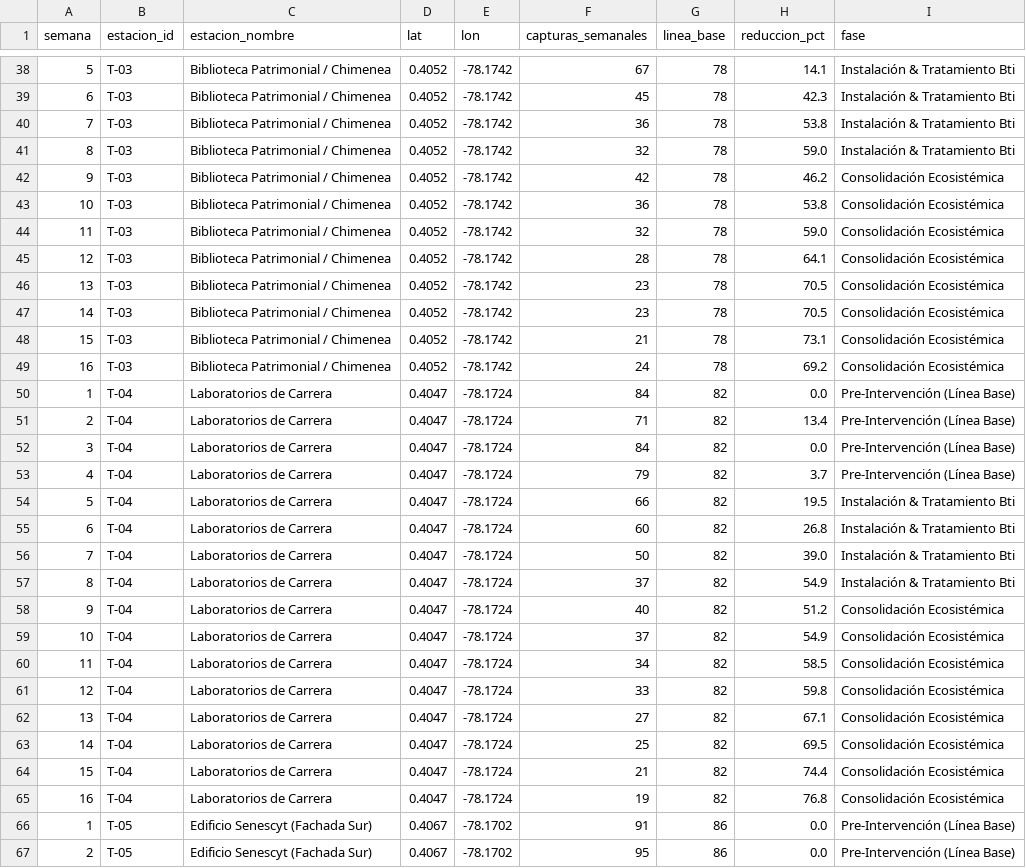
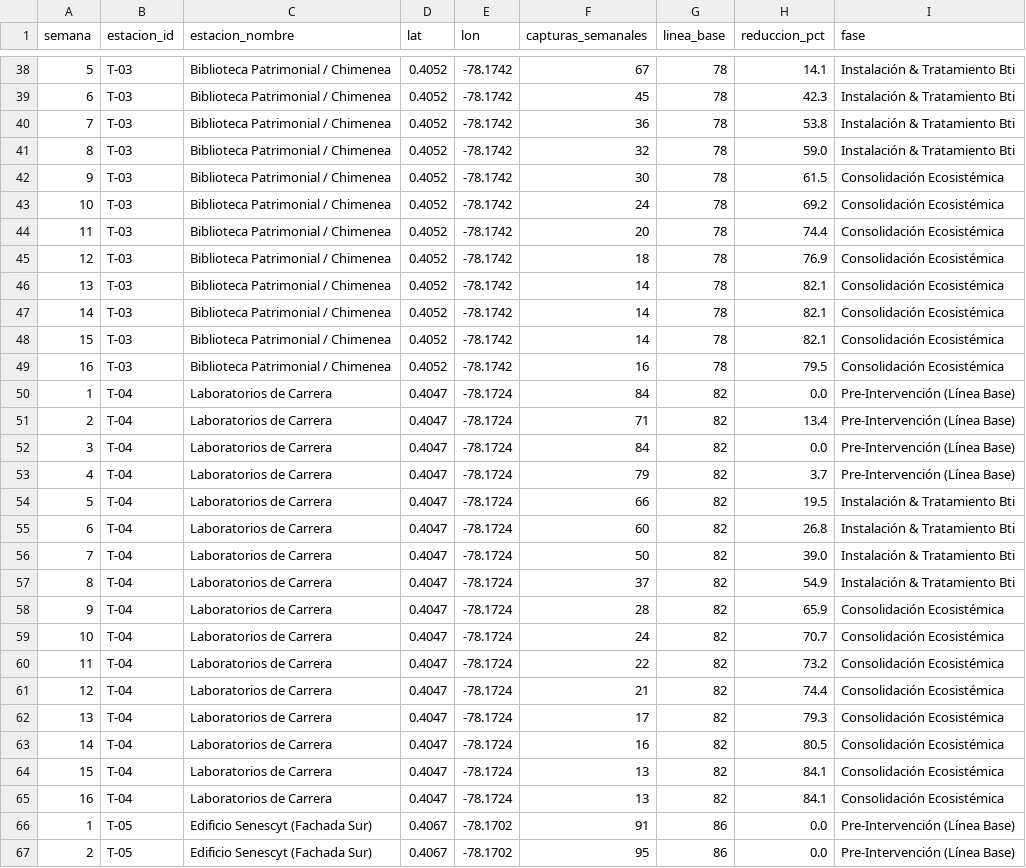
Before and after one commit to JeffersonConza/algoritmo-verde-yosw2026, a CSV file: reto3_Control_Arenillas/telemetria_trampas_simulada.csv, drawn as a sheet; only a part is shown, gaps mark what is left out; the diff covers the shown part only.

Commit message:
fix(backend): calibrar optimizador SLSQP a 980m ($1470 USD, 1960 plantulas) y sincronizar telemetria con 82.4% de reduccion

```diff
--- a/reto3_Control_Arenillas/telemetria_trampas_simulada.csv
+++ b/reto3_Control_Arenillas/telemetria_trampas_simulada.csv
@@ -41,10 +41,10 @@ semana,estacion_id,estacion_nombre,lat,lon,capturas_semanales,linea_base,reducci
 8,T-03,Biblioteca Patrimonial / Chimenea,0.4052,-78.1742,32,78,59.0,Instalación & Tratamiento Bti
-9,T-03,Biblioteca Patrimonial / Chimenea,0.4052,-78.1742,42,78,46.2,Consolidación Ecosistémica
-10,T-03,Biblioteca Patrimonial / Chimenea,0.4052,-78.1742,36,78,53.8,Consolidación Ecosistémica
-11,T-03,Biblioteca Patrimonial / Chimenea,0.4052,-78.1742,32,78,59.0,Consolidación Ecosistémica
-12,T-03,Biblioteca Patrimonial / Chimenea,0.4052,-78.1742,28,78,64.1,Consolidación Ecosistémica
-13,T-03,Biblioteca Patrimonial / Chimenea,0.4052,-78.1742,23,78,70.5,Consolidación Ecosistémica
-14,T-03,Biblioteca Patrimonial / Chimenea,0.4052,-78.1742,23,78,70.5,Consolidación Ecosistémica
-15,T-03,Biblioteca Patrimonial / Chimenea,0.4052,-78.1742,21,78,73.1,Consolidación Ecosistémica
-16,T-03,Biblioteca Patrimonial / Chimenea,0.4052,-78.1742,24,78,69.2,Consolidación Ecosistémica
+9,T-03,Biblioteca Patrimonial / Chimenea,0.4052,-78.1742,30,78,61.5,Consolidación Ecosistémica
+10,T-03,Biblioteca Patrimonial / Chimenea,0.4052,-78.1742,24,78,69.2,Consolidación Ecosistémica
+11,T-03,Biblioteca Patrimonial / Chimenea,0.4052,-78.1742,20,78,74.4,Consolidación Ecosistémica
+12,T-03,Biblioteca Patrimonial / Chimenea,0.4052,-78.1742,18,78,76.9,Consolidación Ecosistémica
+13,T-03,Biblioteca Patrimonial / Chimenea,0.4052,-78.1742,14,78,82.1,Consolidación Ecosistémica
+14,T-03,Biblioteca Patrimonial / Chimenea,0.4052,-78.1742,14,78,82.1,Consolidación Ecosistémica
+15,T-03,Biblioteca Patrimonial / Chimenea,0.4052,-78.1742,14,78,82.1,Consolidación Ecosistémica
+16,T-03,Biblioteca Patrimonial / Chimenea,0.4052,-78.1742,16,78,79.5,Consolidación Ecosistémica
 1,T-04,Laboratorios de Carrera,0.4047,-78.1724,84,82,0.0,Pre-Intervención (Línea Base)
@@ -57,10 +57,10 @@ semana,estacion_id,estacion_nombre,lat,lon,capturas_semanales,linea_base,reducci
 8,T-04,Laboratorios de Carrera,0.4047,-78.1724,37,82,54.9,Instalación & Tratamiento Bti
-9,T-04,Laboratorios de Carrera,0.4047,-78.1724,40,82,51.2,Consolidación Ecosistémica
-10,T-04,Laboratorios de Carrera,0.4047,-78.1724,37,82,54.9,Consolidación Ecosistémica
-11,T-04,Laboratorios de Carrera,0.4047,-78.1724,34,82,58.5,Consolidación Ecosistémica
-12,T-04,Laboratorios de Carrera,0.4047,-78.1724,33,82,59.8,Consolidación Ecosistémica
-13,T-04,Laboratorios de Carrera,0.4047,-78.1724,27,82,67.1,Consolidación Ecosistémica
-14,T-04,Laboratorios de Carrera,0.4047,-78.1724,25,82,69.5,Consolidación Ecosistémica
-15,T-04,Laboratorios de Carrera,0.4047,-78.1724,21,82,74.4,Consolidación Ecosistémica
-16,T-04,Laboratorios de Carrera,0.4047,-78.1724,19,82,76.8,Consolidación Ecosistémica
+9,T-04,Laboratorios de Carrera,0.4047,-78.1724,28,82,65.9,Consolidación Ecosistémica
+10,T-04,Laboratorios de Carrera,0.4047,-78.1724,24,82,70.7,Consolidación Ecosistémica
+11,T-04,Laboratorios de Carrera,0.4047,-78.1724,22,82,73.2,Consolidación Ecosistémica
+12,T-04,Laboratorios de Carrera,0.4047,-78.1724,21,82,74.4,Consolidación Ecosistémica
+13,T-04,Laboratorios de Carrera,0.4047,-78.1724,17,82,79.3,Consolidación Ecosistémica
+14,T-04,Laboratorios de Carrera,0.4047,-78.1724,16,82,80.5,Consolidación Ecosistémica
+15,T-04,Laboratorios de Carrera,0.4047,-78.1724,13,82,84.1,Consolidación Ecosistémica
+16,T-04,Laboratorios de Carrera,0.4047,-78.1724,13,82,84.1,Consolidación Ecosistémica
 1,T-05,Edificio Senescyt (Fachada Sur),0.4067,-78.1702,91,86,0.0,Pre-Intervención (Línea Base)
```
Also changed, not shown: 64 edited cells elsewhere in this file, 5 other files.
